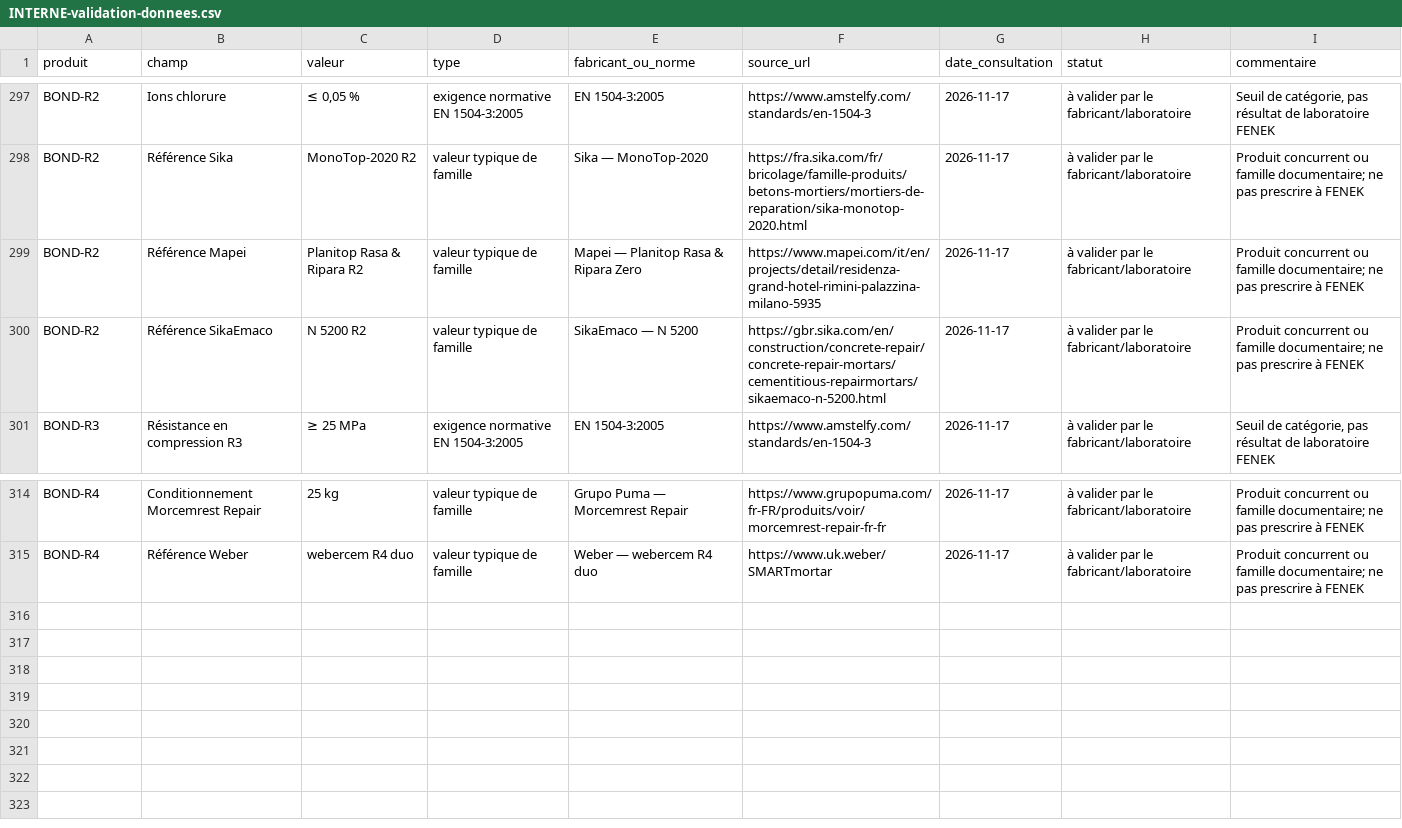
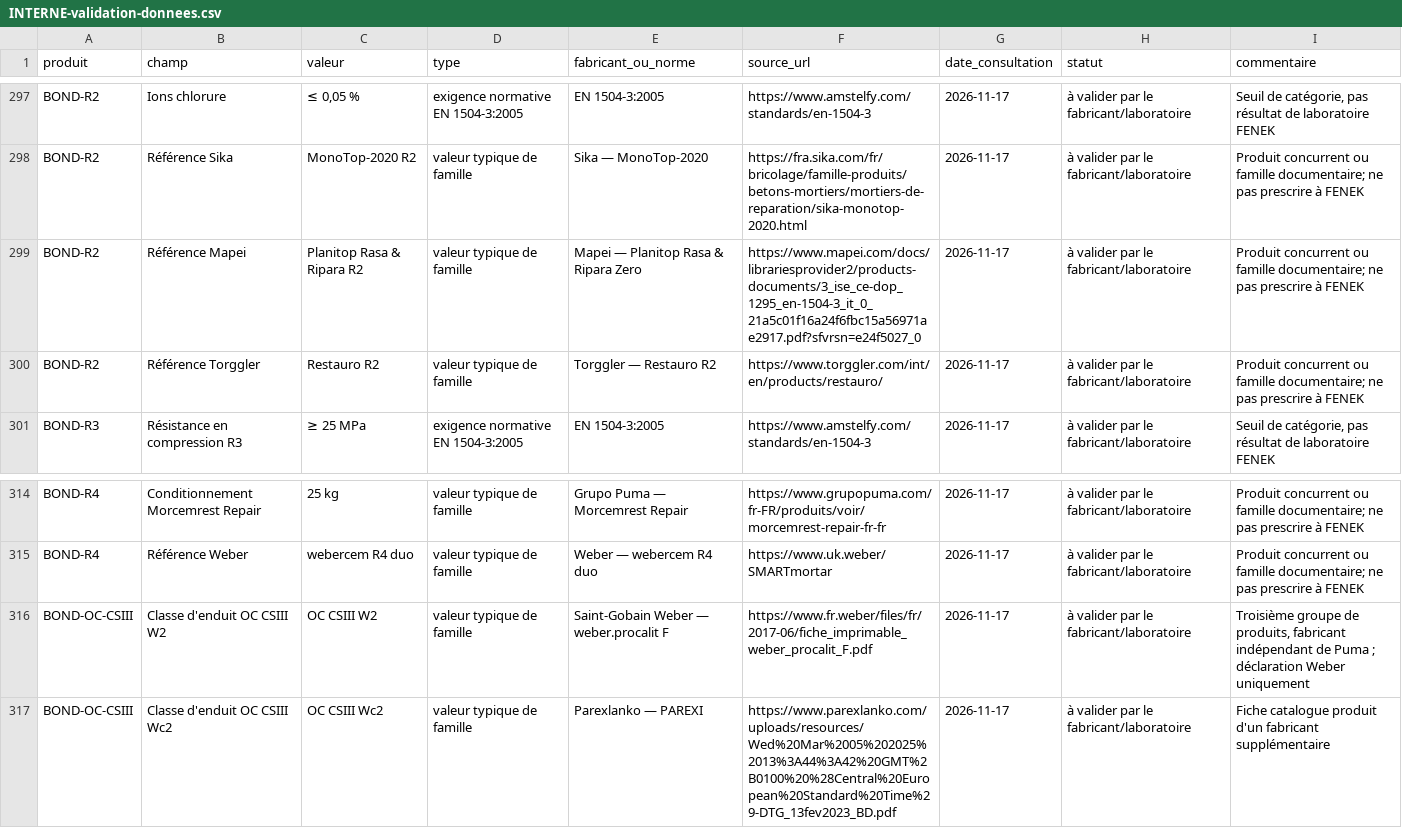
Before and after one commit to Verwolfy/nextgen-website, a CSV file: docs/INTERNE-validation-donnees.csv, drawn as a sheet; only a part is shown, gaps mark what is left out.

Commit message:
docs(bond): verify independent third manufacturers for R2 and OC-CSIII

```diff
--- a/docs/INTERNE-validation-donnees.csv
+++ b/docs/INTERNE-validation-donnees.csv
@@ -298,4 +298,4 @@ BOND-R2,Ions chlorure,"≤ 0,05 %",exigence normative EN 1504-3:2005,EN 1504-3:2
 BOND-R2,Référence Sika,MonoTop-2020 R2,valeur typique de famille,Sika — MonoTop-2020,https://fra.sika.com/fr/bricolage/famille-produits/betons-mortiers/mortiers-de-reparation/sika-monotop-2020.html,2026-11-17,à valider par le fabricant/laboratoire,Produit concurrent ou famille documentaire; ne pas prescrire à FENEK
-BOND-R2,Référence Mapei,Planitop Rasa & Ripara R2,valeur typique de famille,Mapei — Planitop Rasa & Ripara Zero,https://www.mapei.com/it/en/projects/detail/residenza-grand-hotel-rimini-palazzina-milano-5935,2026-11-17,à valider par le fabricant/laboratoire,Produit concurrent ou famille documentaire; ne pas prescrire à FENEK
-BOND-R2,Référence SikaEmaco,N 5200 R2,valeur typique de famille,SikaEmaco — N 5200,https://gbr.sika.com/en/construction/concrete-repair/concrete-repair-mortars/cementitious-repairmortars/sikaemaco-n-5200.html,2026-11-17,à valider par le fabricant/laboratoire,Produit concurrent ou famille documentaire; ne pas prescrire à FENEK
+BOND-R2,Référence Mapei,Planitop Rasa & Ripara R2,valeur typique de famille,Mapei — Planitop Rasa & Ripara Zero,https://www.mapei.com/docs/librariesprovider2/products-documents/3_ise_ce-dop_1295_en-1504-3_it_0_21a5c01f16a24f6fbc15a56971ae2917.pdf?sfvrsn=e24f5027_0,2026-11-17,à valider par le fabricant/laboratoire,Produit concurrent ou famille documentaire; ne pas prescrire à FENEK
+BOND-R2,Référence Torggler,Restauro R2,valeur typique de famille,Torggler — Restauro R2,https://www.torggler.com/int/en/products/restauro/,2026-11-17,à valider par le fabricant/laboratoire,Produit concurrent ou famille documentaire; ne pas prescrire à FENEK
 BOND-R3,Résistance en compression R3,≥ 25 MPa,exigence normative EN 1504-3:2005,EN 1504-3:2005,https://www.amstelfy.com/standards/en-1504-3,2026-11-17,à valider par le fabricant/laboratoire,"Seuil de catégorie, pas résultat de laboratoire FENEK"
@@ -315 +315,3 @@ BOND-R4,Conditionnement Morcemrest Repair,25 kg,valeur typique de famille,Grupo
 BOND-R4,Référence Weber,webercem R4 duo,valeur typique de famille,Weber — webercem R4 duo,https://www.uk.weber/SMARTmortar,2026-11-17,à valider par le fabricant/laboratoire,Produit concurrent ou famille documentaire; ne pas prescrire à FENEK
+BOND-OC-CSIII,Classe d'enduit OC CSIII W2,OC CSIII W2,valeur typique de famille,Saint-Gobain Weber — weber.procalit F,https://www.fr.weber/files/fr/2017-06/fiche_imprimable_weber_procalit_F.pdf,2026-11-17,à valider par le fabricant/laboratoire,"Troisième groupe de produits, fabricant indépendant de Puma ; déclaration Weber uniquement"
+BOND-OC-CSIII,Classe d'enduit OC CSIII Wc2,OC CSIII Wc2,valeur typique de famille,Parexlanko — PAREXI,https://www.parexlanko.com/uploads/resources/Wed%20Mar%2005%202025%2013%3A44%3A42%20GMT%2B0100%20%28Central%20European%20Standard%20Time%29-DTG_13fev2023_BD.pdf,2026-11-17,à valider par le fabricant/laboratoire,Fiche catalogue produit d'un fabricant supplémentaire
```
Also changed, not shown: 2 other files.
